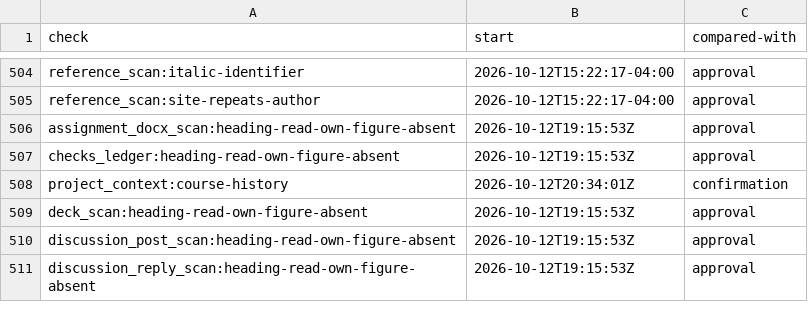
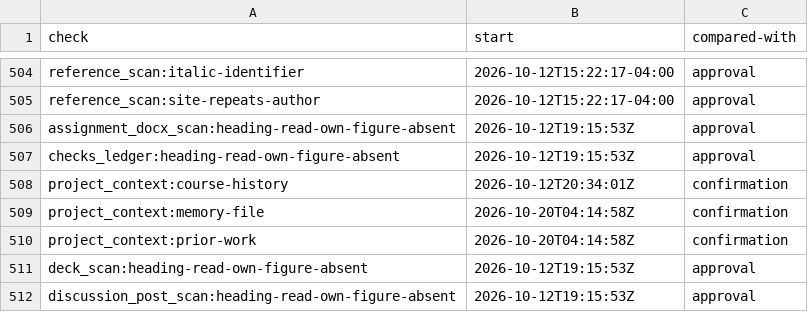
Before and after one commit to mshamblin5150-code/clinical-skills, a TSV file: reference/completion-check-starts.tsv, drawn as a sheet; only a part is shown, gaps mark what is left out; the shorter side is filled out with more unchanged rows; the diff names each change by its address in the sheet, - before the commit and + after, or states it on an @@ line.

Commit message:
Require declared memory and prior-work reads before coursework drafts

```diff
--- a/reference/completion-check-starts.tsv
+++ b/reference/completion-check-starts.tsv
+row 509: project_context:memory-file | 2026-10-20T04:14:58Z | confirmation
+row 510: project_context:prior-work | 2026-10-20T04:14:58Z | confirmation
```
Also changed, not shown: 3 other files.
